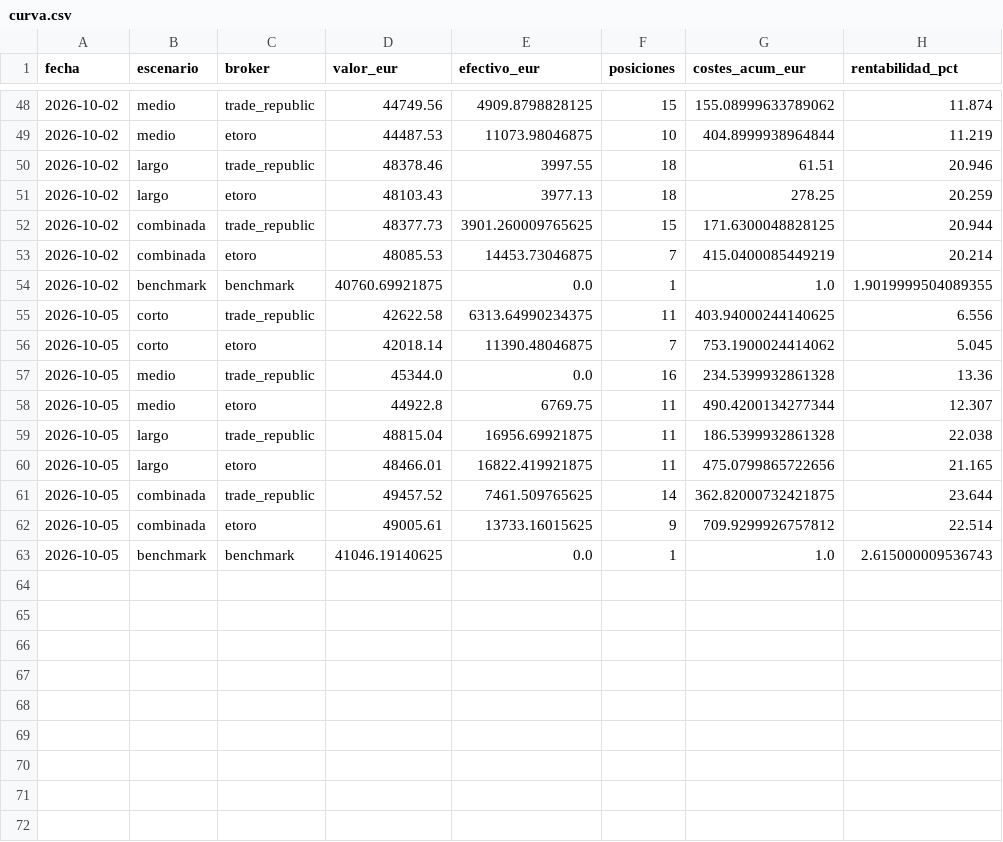
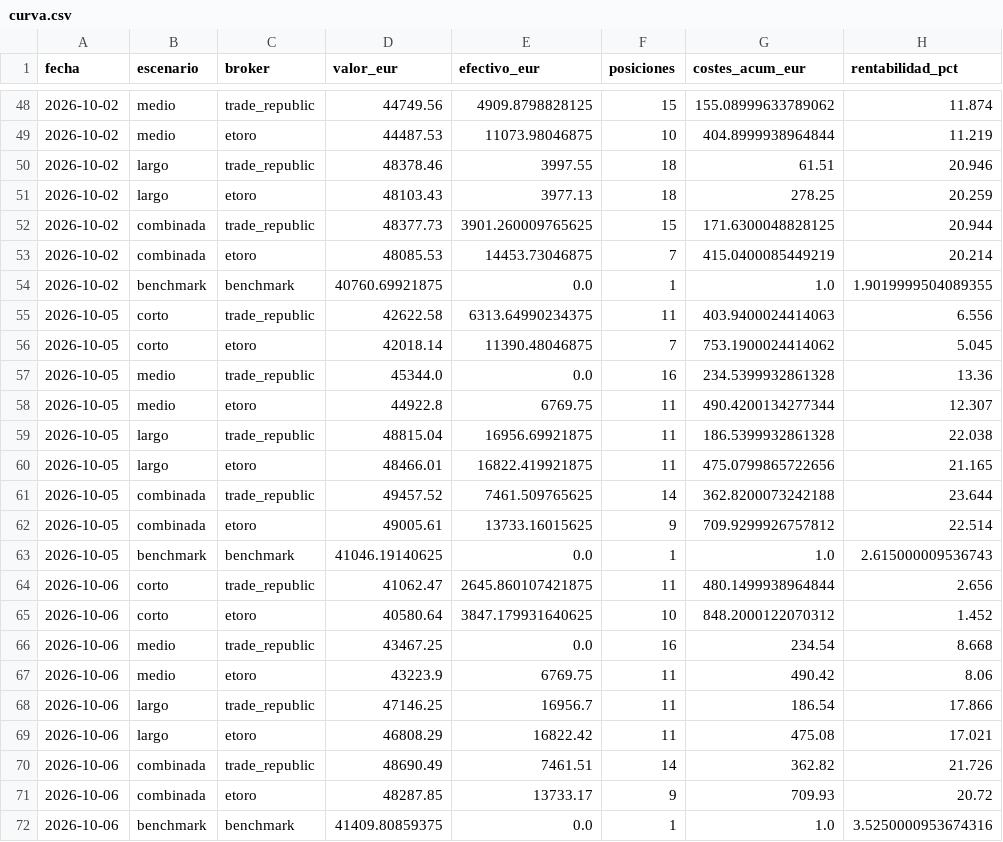
Before and after one commit to pepeperez14/qscan, a CSV file: portfolio/curva.csv, drawn as a sheet; only a part is shown, gaps mark what is left out.

```diff
--- a/portfolio/curva.csv
+++ b/portfolio/curva.csv
@@ -54,3 +54,3 @@ fecha,escenario,broker,valor_eur,efectivo_eur,posiciones,costes_acum_eur,rentabi
 2026-10-02,benchmark,benchmark,40760.69921875,0.0,1,1.0,1.9019999504089355
-2026-10-05,corto,trade_republic,42622.58,6313.64990234375,11,403.94000244140625,6.556
+2026-10-05,corto,trade_republic,42622.58,6313.64990234375,11,403.9400024414063,6.556
 2026-10-05,corto,etoro,42018.14,11390.48046875,7,753.1900024414062,5.045
@@ -60,4 +60,13 @@ fecha,escenario,broker,valor_eur,efectivo_eur,posiciones,costes_acum_eur,rentabi
 2026-10-05,largo,etoro,48466.01,16822.419921875,11,475.0799865722656,21.165
-2026-10-05,combinada,trade_republic,49457.52,7461.509765625,14,362.82000732421875,23.644
+2026-10-05,combinada,trade_republic,49457.52,7461.509765625,14,362.8200073242188,23.644
 2026-10-05,combinada,etoro,49005.61,13733.16015625,9,709.9299926757812,22.514
 2026-10-05,benchmark,benchmark,41046.19140625,0.0,1,1.0,2.615000009536743
+2026-10-06,corto,trade_republic,41062.47,2645.860107421875,11,480.1499938964844,2.656
+2026-10-06,corto,etoro,40580.64,3847.179931640625,10,848.2000122070312,1.452
+2026-10-06,medio,trade_republic,43467.25,0.0,16,234.54,8.668
+2026-10-06,medio,etoro,43223.9,6769.75,11,490.42,8.06
+2026-10-06,largo,trade_republic,47146.25,16956.7,11,186.54,17.866
+2026-10-06,largo,etoro,46808.29,16822.42,11,475.08,17.021
+2026-10-06,combinada,trade_republic,48690.49,7461.51,14,362.82,21.726
+2026-10-06,combinada,etoro,48287.85,13733.17,9,709.93,20.72
+2026-10-06,benchmark,benchmark,41409.80859375,0.0,1,1.0,3.5250000953674316
```
Also changed, not shown: portfolio/composicion.csv, portfolio/operaciones.csv, 1 other file.
